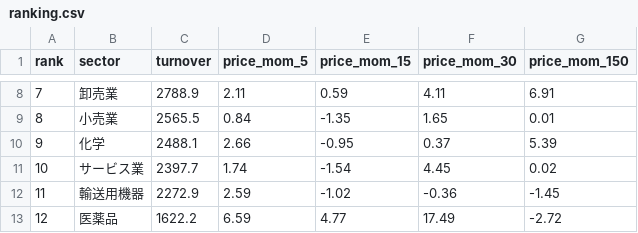
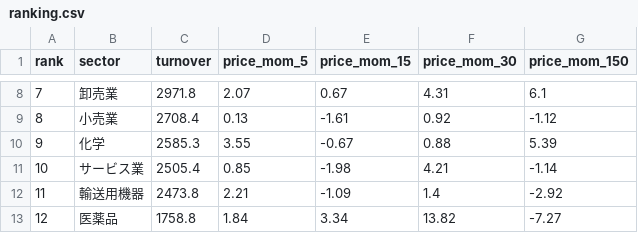
Before and after one commit to hatsuyofuji-create/stock-screener, a CSV file: jp-sector-flow/db/ranking.csv, drawn as a sheet; only a part is shown, gaps mark what is left out; the diff covers the shown part only.

```diff
--- a/jp-sector-flow/db/ranking.csv
+++ b/jp-sector-flow/db/ranking.csv
@@ -8,6 +8,6 @@ rank,sector,turnover,price_mom_5,price_mom_15,price_mom_30,price_mom_150
-7,卸売業,2788.9,2.11,0.59,4.11,6.91
-8,小売業,2565.5,0.84,-1.35,1.65,0.01
-9,化学,2488.1,2.66,-0.95,0.37,5.39
-10,サービス業,2397.7,1.74,-1.54,4.45,0.02
-11,輸送用機器,2272.9,2.59,-1.02,-0.36,-1.45
-12,医薬品,1622.2,6.59,4.77,17.49,-2.72
+7,卸売業,2971.8,2.07,0.67,4.31,6.1
+8,小売業,2708.4,0.13,-1.61,0.92,-1.12
+9,化学,2585.3,3.55,-0.67,0.88,5.39
+10,サービス業,2505.4,0.85,-1.98,4.21,-1.14
+11,輸送用機器,2473.8,2.21,-1.09,1.4,-2.92
+12,医薬品,1758.8,1.84,3.34,13.82,-7.27
```
Also changed, not shown: 144 edited cells elsewhere in this file, jp-sector-flow/db/monthly.csv, jp-sector-flow/db/turnover.csv, 3 other files.
